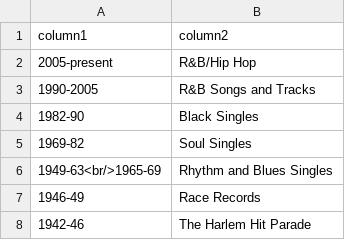
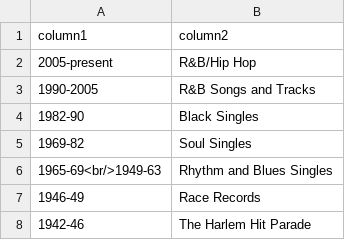
Before and after one commit to the-pudding/genre, a CSV file: src/data/table2.csv, drawn as a sheet.

```diff
--- a/src/data/table2.csv
+++ b/src/data/table2.csv
@@ -5,3 +5,3 @@ column1,column2
 1969-82,Soul Singles
-1949-63<br/>1965-69,Rhythm and Blues Singles
+1965-69<br/>1949-63,Rhythm and Blues Singles
 1946-49,Race Records
```
Also changed, not shown: src/data/geo.csv, src/data/table1.csv, 3 other files.
